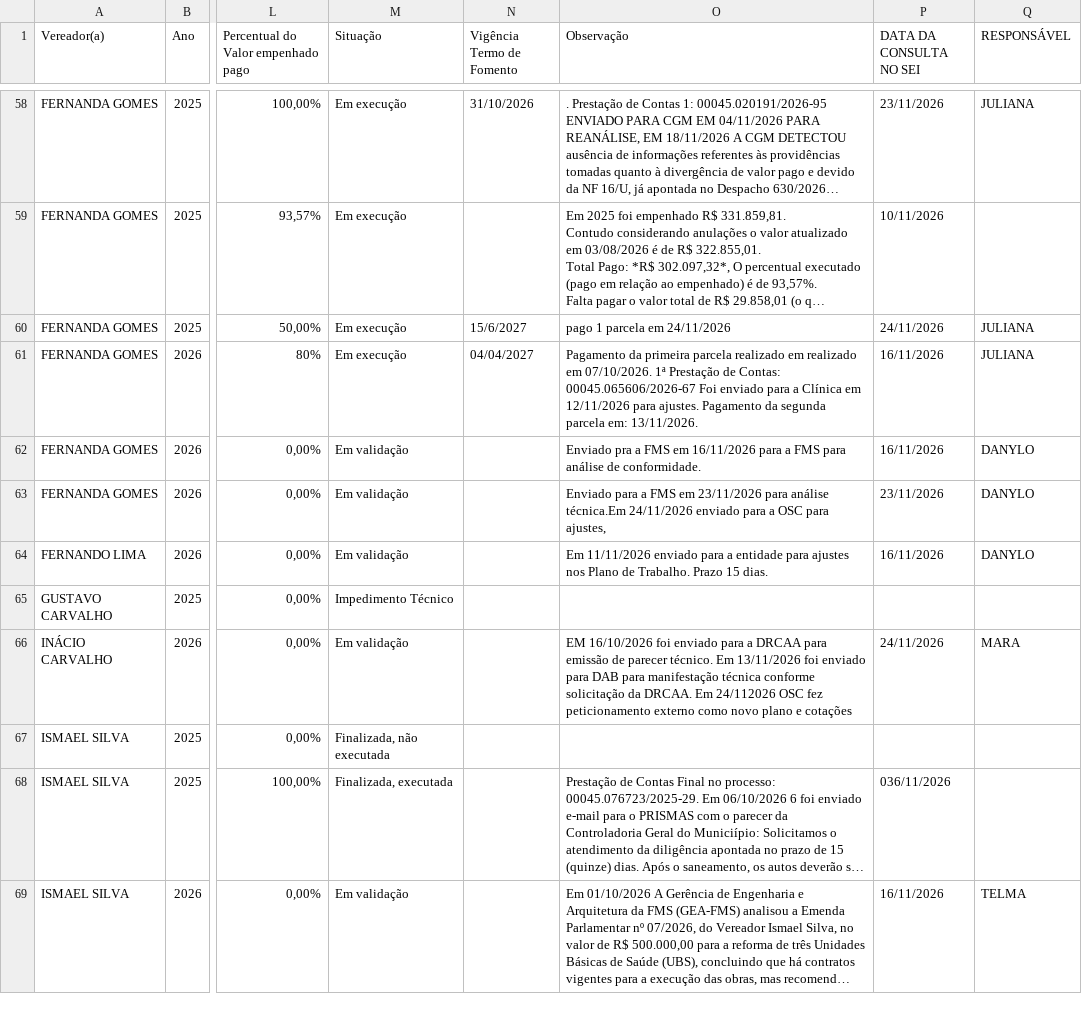
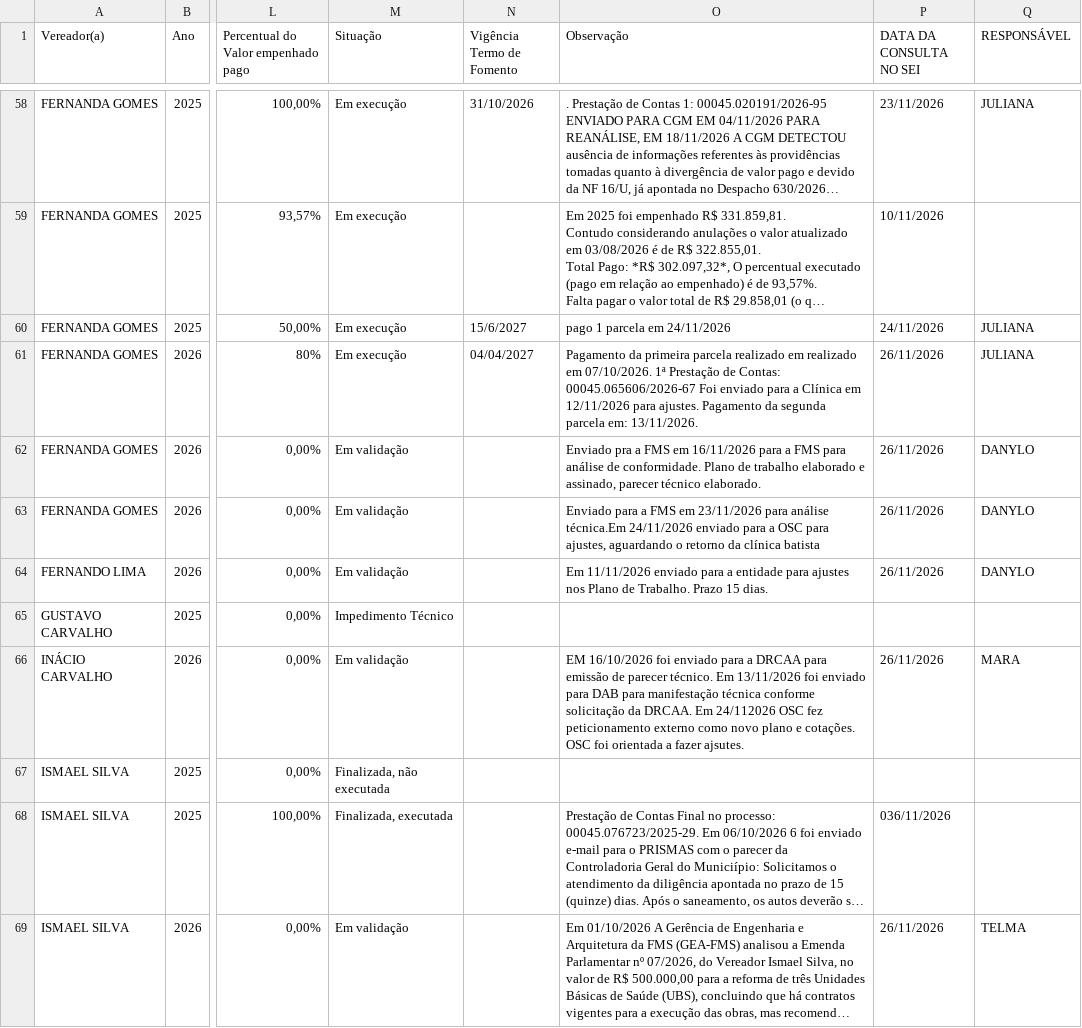
Before and after one commit to danylogalisa-pro/dashboard-emendas, a CSV file: data/emendas.csv, drawn as a sheet; only a part is shown, gaps mark what is left out; long unchanged cells end in …; the diff covers the shown part only; the diff names each change by its address in the sheet, - before the commit and + after, or states it on an @@ line.

```diff
--- a/data/emendas.csv
+++ b/data/emendas.csv
-P61:P62 (DATA DA CONSULTA NO SEI): 16/11/2026
+P61:P62 (DATA DA CONSULTA NO SEI): 26/11/2026
-O62 (Observação): …de conformidade.
+O62 (Observação): …de conformidade. Plano de trabalho elaborado e assinado, parecer técnico elaborado.
-O63 (Observação): …para ajustes,
+O63 (Observação): …para ajustes, aguardando o retorno da clínica batista
-P63 (DATA DA CONSULTA NO SEI): 23/11/2026
+P63 (DATA DA CONSULTA NO SEI): 26/11/2026
-P64 (DATA DA CONSULTA NO SEI): 16/11/2026
+P64 (DATA DA CONSULTA NO SEI): 26/11/2026
-O66 (Observação): …plano e cotações
+O66 (Observação): …plano e cotações. OSC foi orientada a fazer ajsutes.
-P66 (DATA DA CONSULTA NO SEI): 24/11/2026
+P66 (DATA DA CONSULTA NO SEI): 26/11/2026
-P69 (DATA DA CONSULTA NO SEI): 16/11/2026
+P69 (DATA DA CONSULTA NO SEI): 26/11/2026
```
Also changed, not shown: 69 edited cells elsewhere in this file, 2 other files.
